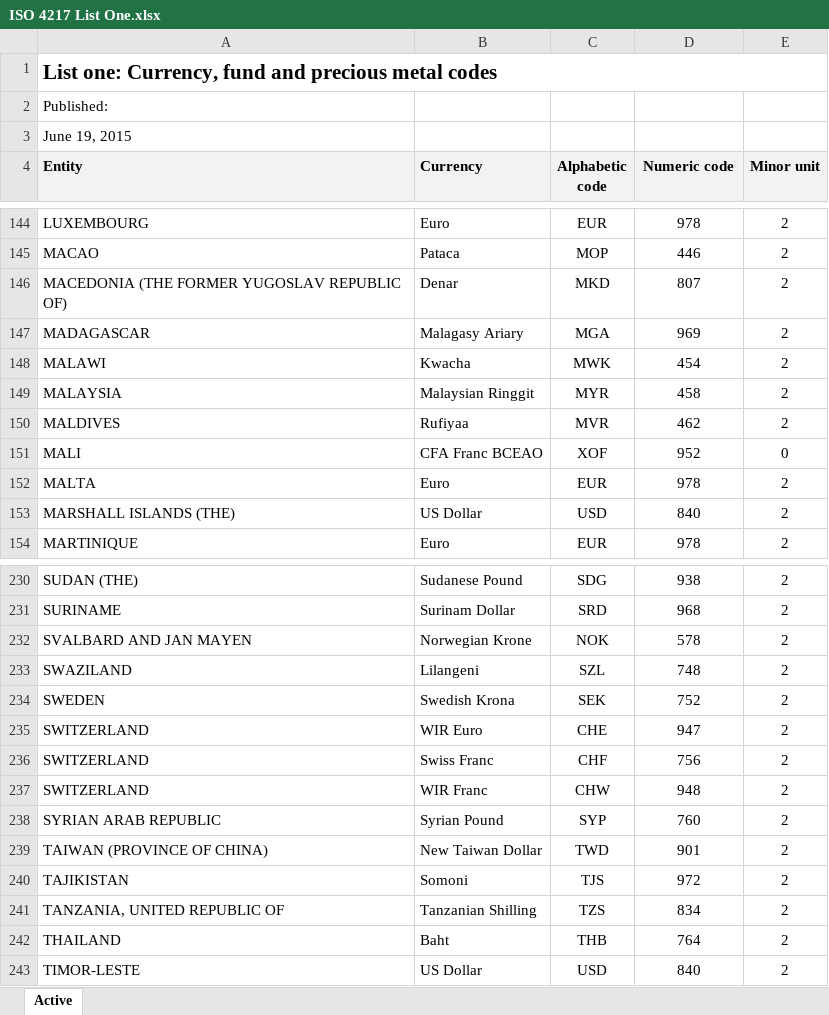
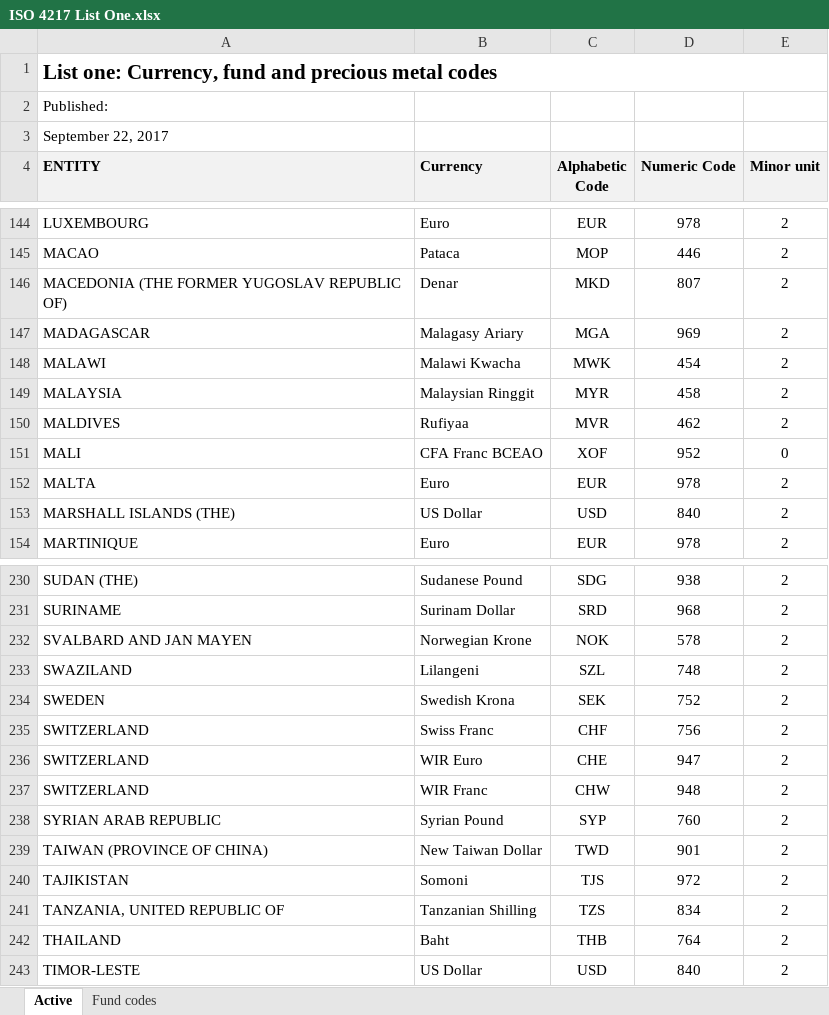
Before and after one commit to deanishe/alfred-convert, an Excel workbook: currencies/ISO 4217 List One.xlsx, sheet Active, drawn as a sheet; only a part is shown, gaps mark what is left out; values as stored, in another font and other column widths than the file's, no borders; table styles not drawn; the diff covers the shown part only; the diff names each change by its address in the sheet, - before the commit and + after, or states it on an @@ line.

```diff
--- a/currencies/ISO 4217 List One.xlsx (sheet Active)
+++ b/currencies/ISO 4217 List One.xlsx (sheet Active)
+sheet tab: Fund codes
-A3 (ENTITY): June 19, 2015
+A3 (ENTITY): September 22, 2017
-A4: Entity
+A4: ENTITY
-C4: Alphabetic code
+C4: Alphabetic Code
-D4: Numeric code
+D4: Numeric Code
-B148 (Currency): Kwacha
+B148 (Currency): Malawi Kwacha
@@ row 236 moved to row 235: SWITZERLAND @@
```
Also changed, not shown: 4 moved rows and 12 edited cells elsewhere in this sheet, 22 other files.
